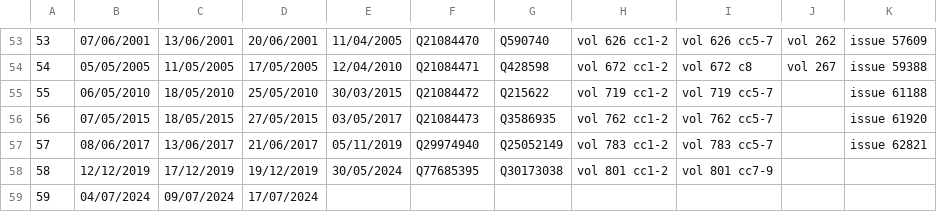
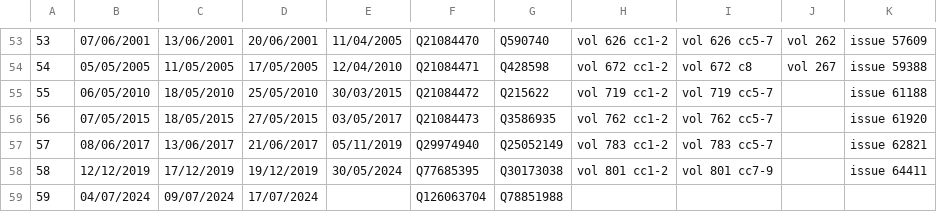
Before and after one commit to ukparliament/regnal_years, a CSV file: db/data/parliaments.csv, drawn as a sheet; only a part is shown, gaps mark what is left out.

```diff
--- a/db/data/parliaments.csv
+++ b/db/data/parliaments.csv
@@ -57,3 +57,3 @@
 57,08/06/2017,13/06/2017,21/06/2017,05/11/2019,Q29974940,Q25052149,vol 783 cc1-2,vol 783 cc5-7,,issue 62821
-58,12/12/2019,17/12/2019,19/12/2019,30/05/2024,Q77685395,Q30173038,vol 801 cc1-2,vol 801 cc7-9,,
-59,04/07/2024,09/07/2024,17/07/2024,,,,,,,
+58,12/12/2019,17/12/2019,19/12/2019,30/05/2024,Q77685395,Q30173038,vol 801 cc1-2,vol 801 cc7-9,,issue 64411
+59,04/07/2024,09/07/2024,17/07/2024,,Q126063704,Q78851988,,,,
```
Also changed, not shown: db/data/sessions.csv.
